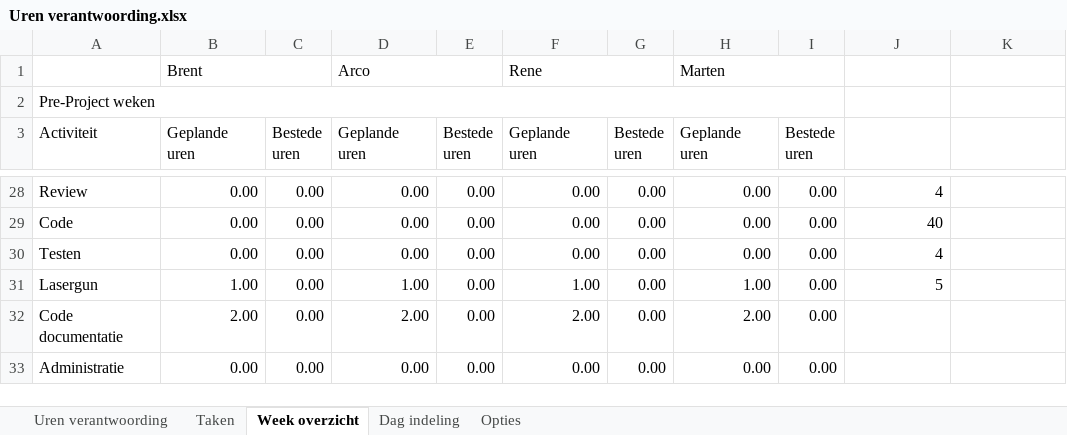
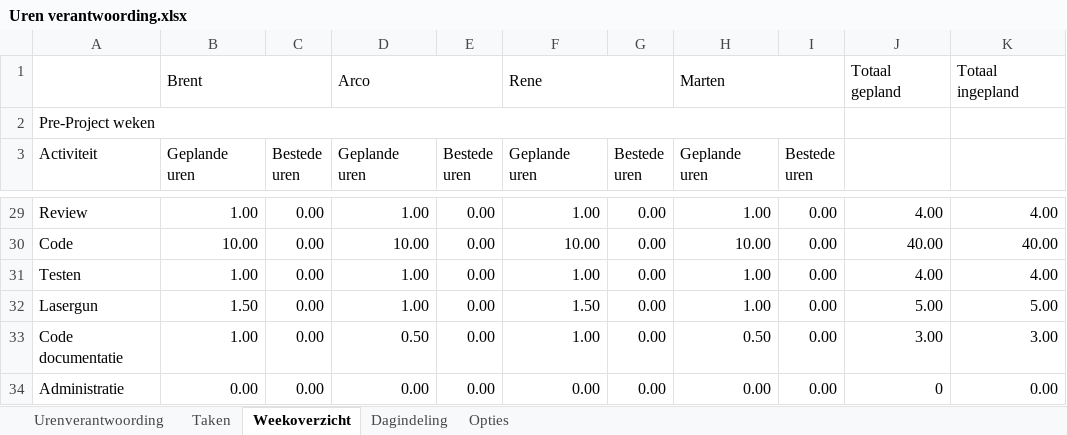
Before and after one commit to MartenButterHU/TekTeamOne, an Excel workbook: Administratie/Planning/Uren verantwoording.xlsx, sheet Weekoverzicht, drawn as a sheet; only a part is shown, gaps mark what is left out; values as stored, in another font and other column widths than the file's, no cell formats; conditional formats not drawn; addresses are those after the commit; the diff covers the shown part only; the diff names each change by its address in the sheet, - before the commit and + after, or states it on an @@ line.

Commit message:
Update Uren verantwoording

```diff
--- a/Administratie/Planning/Uren verantwoording.xlsx (sheet Weekoverzicht)
+++ b/Administratie/Planning/Uren verantwoording.xlsx (sheet Weekoverzicht)
-sheet tab: Uren verantwoording
+sheet tab: Urenverantwoording
-sheet tab: Week overzicht
+sheet tab: Weekoverzicht
-sheet tab: Dag indeling
+sheet tab: Dagindeling
-J1: (empty)
+J1: Totaal gepland
-K1: (empty)
+K1: Totaal ingepland
-B29: 0.00
+B29: 1.00
-D29: 0.00
+D29: 1.00
-F29: 0.00
+F29: 1.00
-H29: 0.00
+H29: 1.00
-J29: 4
+J29: 4.00
-K29: (empty)
+K29: 4.00
-B30: 0.00
+B30: 10.00
-D30: 0.00
+D30: 10.00
-F30: 0.00
+F30: 10.00
-H30: 0.00
+H30: 10.00
-J30: 40
+J30: 40.00
-K30: (empty)
+K30: 40.00
-B31: 0.00
+B31: 1.00
-D31: 0.00
+D31: 1.00
-F31: 0.00
+F31: 1.00
-H31: 0.00
+H31: 1.00
-J31: 4
+J31: 4.00
-K31: (empty)
+K31: 4.00
-B32: 1.00
+B32: 1.50
-F32: 1.00
+F32: 1.50
-J32: 5
+J32: 5.00
-K32: (empty)
+K32: 5.00
-B33: 2.00
+B33: 1.00
-D33: 2.00
+D33: 0.50
-F33: 2.00
+F33: 1.00
-H33: 2.00
+H33: 0.50
-J33: (empty)
+J33: 3.00
-K33: (empty)
+K33: 3.00
-J34: (empty)
+J34: 0
-K34: (empty)
+K34: 0.00
```
Also changed, not shown: 3 added rows, 2 removed rows and 79 edited cells elsewhere in this sheet, sheet Urenverantwoording, sheet Dagindeling, sheet Taken, cell formats, formulas that keep their value.
